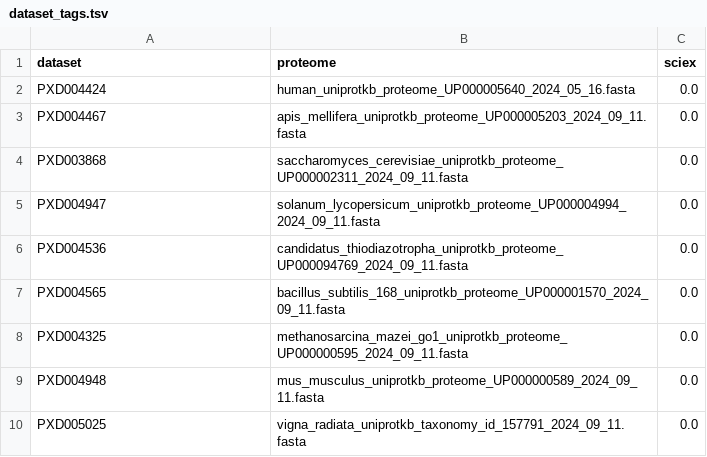
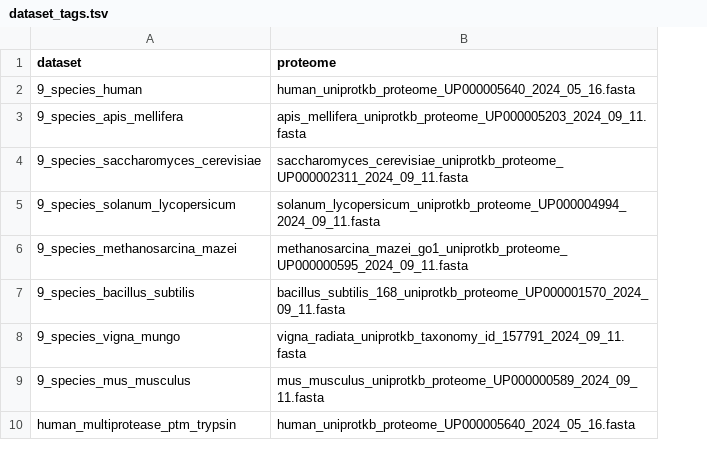
Before and after one commit to PominovaMS/denovo_benchmarks, a TSV file: dataset_tags.tsv, drawn as a sheet; removed rows and columns are numbered as before the commit, all else as after; the diff names each change by its address in the sheet, - before the commit and + after, or states it on an @@ line.

Commit message:
fix hardcoded path to dataset_tags.tsv

```diff
--- a/dataset_tags.tsv
+++ b/dataset_tags.tsv
-column C (sciex), rows 2-5: all 0.0; rows 8-9: 0.0 | 0.0
-A2 (dataset): PXD004424
+A2 (dataset): 9_species_human
-A3 (dataset): PXD004467
+A3 (dataset): 9_species_apis_mellifera
-A4 (dataset): PXD003868
+A4 (dataset): 9_species_saccharomyces_cerevisiae
-A5 (dataset): PXD004947
+A5 (dataset): 9_species_solanum_lycopersicum
-row 6: PXD004536 | candidatus_thiodiazotropha_uniprotkb_proteome_UP000094769_2024_09_11.fasta | 0.0
-row 7: PXD004565 | bacillus_subtilis_168_uniprotkb_proteome_UP000001570_2024_09_11.fasta | 0.0
-A6 (dataset): PXD004325
+A6 (dataset): 9_species_methanosarcina_mazei
+row 7: 9_species_bacillus_subtilis | bacillus_subtilis_168_uniprotkb_proteome_UP000001570_2024_09_11.fasta
+row 8: 9_species_vigna_mungo | vigna_radiata_uniprotkb_taxonomy_id_157791_2024_09_11.fasta
-A9 (dataset): PXD004948
+A9 (dataset): 9_species_mus_musculus
-row 10: PXD005025 | vigna_radiata_uniprotkb_taxonomy_id_157791_2024_09_11.fasta | 0.0
+row 10: human_multiprotease_ptm_trypsin | human_uniprotkb_proteome_UP000005640_2024_05_16.fasta
```
Also changed, not shown: 6 other files.
